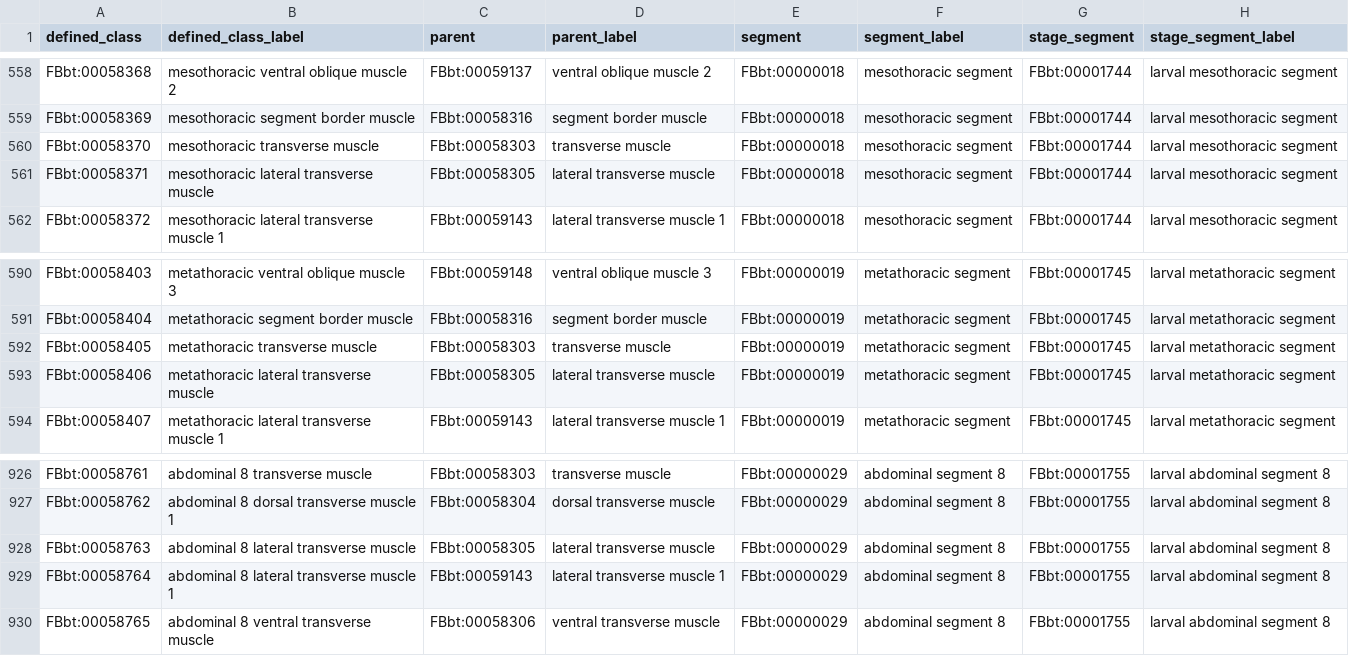
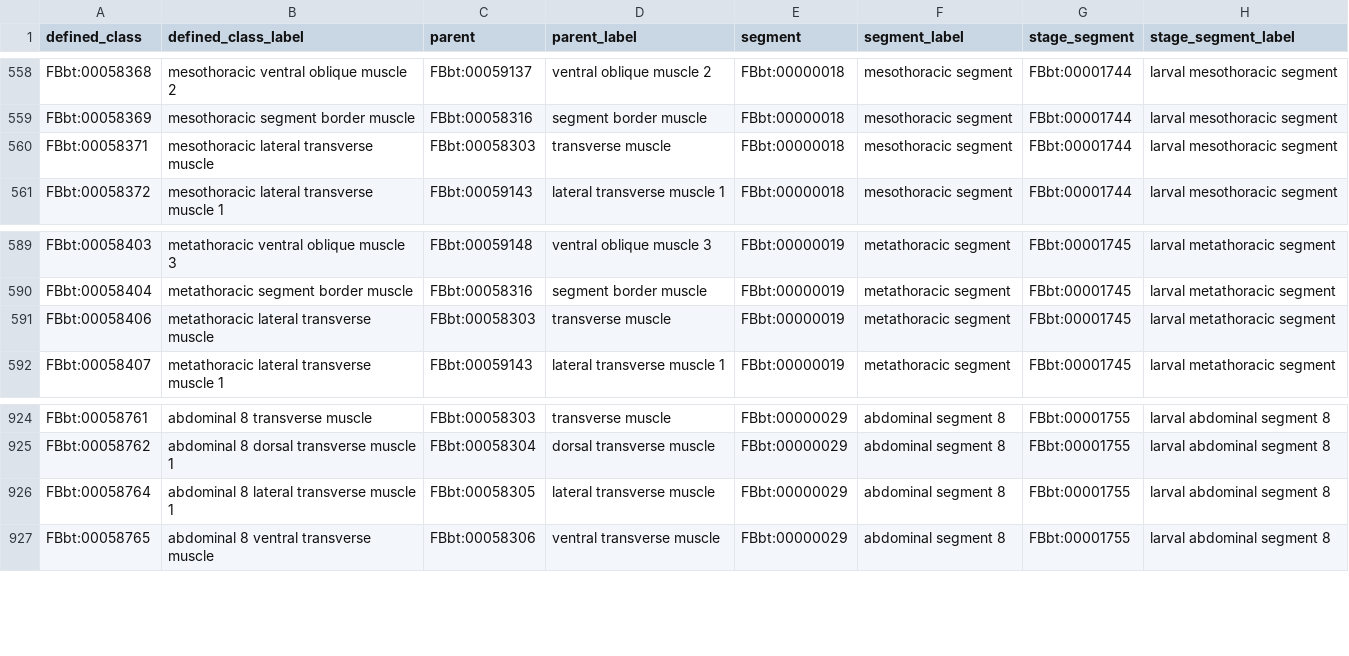
Before and after one commit to FlyBase/drosophila-anatomy-developmental-ontology, a TSV file: src/patterns/data/logical-only/anatomicalEntityBySegment.tsv, drawn as a sheet; only a part is shown, gaps mark what is left out.

```diff
--- a/src/patterns/data/logical-only/anatomicalEntityBySegment.tsv
+++ b/src/patterns/data/logical-only/anatomicalEntityBySegment.tsv
@@ -559,4 +559,3 @@ FBbt:00058368	mesothoracic ventral oblique muscle 2	FBbt:00059137	ventral obliqu
 FBbt:00058369	mesothoracic segment border muscle	FBbt:00058316	segment border muscle	FBbt:00000018	mesothoracic segment	FBbt:00001744	larval mesothoracic segment
-FBbt:00058370	mesothoracic transverse muscle	FBbt:00058303	transverse muscle	FBbt:00000018	mesothoracic segment	FBbt:00001744	larval mesothoracic segment
-FBbt:00058371	mesothoracic lateral transverse muscle	FBbt:00058305	lateral transverse muscle	FBbt:00000018	mesothoracic segment	FBbt:00001744	larval mesothoracic segment
+FBbt:00058371	mesothoracic lateral transverse muscle	FBbt:00058303	transverse muscle	FBbt:00000018	mesothoracic segment	FBbt:00001744	larval mesothoracic segment
 FBbt:00058372	mesothoracic lateral transverse muscle 1	FBbt:00059143	lateral transverse muscle 1	FBbt:00000018	mesothoracic segment	FBbt:00001744	larval mesothoracic segment
@@ -591,4 +590,3 @@ FBbt:00058403	metathoracic ventral oblique muscle 3	FBbt:00059148	ventral obliqu
 FBbt:00058404	metathoracic segment border muscle	FBbt:00058316	segment border muscle	FBbt:00000019	metathoracic segment	FBbt:00001745	larval metathoracic segment
-FBbt:00058405	metathoracic transverse muscle	FBbt:00058303	transverse muscle	FBbt:00000019	metathoracic segment	FBbt:00001745	larval metathoracic segment
-FBbt:00058406	metathoracic lateral transverse muscle	FBbt:00058305	lateral transverse muscle	FBbt:00000019	metathoracic segment	FBbt:00001745	larval metathoracic segment
+FBbt:00058406	metathoracic lateral transverse muscle	FBbt:00058303	transverse muscle	FBbt:00000019	metathoracic segment	FBbt:00001745	larval metathoracic segment
 FBbt:00058407	metathoracic lateral transverse muscle 1	FBbt:00059143	lateral transverse muscle 1	FBbt:00000019	metathoracic segment	FBbt:00001745	larval metathoracic segment
@@ -927,4 +925,3 @@ FBbt:00058761	abdominal 8 transverse muscle	FBbt:00058303	transverse muscle	FBbt
 FBbt:00058762	abdominal 8 dorsal transverse muscle 1	FBbt:00058304	dorsal transverse muscle	FBbt:00000029	abdominal segment 8	FBbt:00001755	larval abdominal segment 8
-FBbt:00058763	abdominal 8 lateral transverse muscle	FBbt:00058305	lateral transverse muscle	FBbt:00000029	abdominal segment 8	FBbt:00001755	larval abdominal segment 8
-FBbt:00058764	abdominal 8 lateral transverse muscle 1	FBbt:00059143	lateral transverse muscle 1	FBbt:00000029	abdominal segment 8	FBbt:00001755	larval abdominal segment 8
+FBbt:00058764	abdominal 8 lateral transverse muscle 1	FBbt:00058305	lateral transverse muscle	FBbt:00000029	abdominal segment 8	FBbt:00001755	larval abdominal segment 8
 FBbt:00058765	abdominal 8 ventral transverse muscle	FBbt:00058306	ventral transverse muscle	FBbt:00000029	abdominal segment 8	FBbt:00001755	larval abdominal segment 8
```
Also changed, not shown: src/patterns/data/logical-only/muscleCellByMuscle.tsv, 2 other files.
